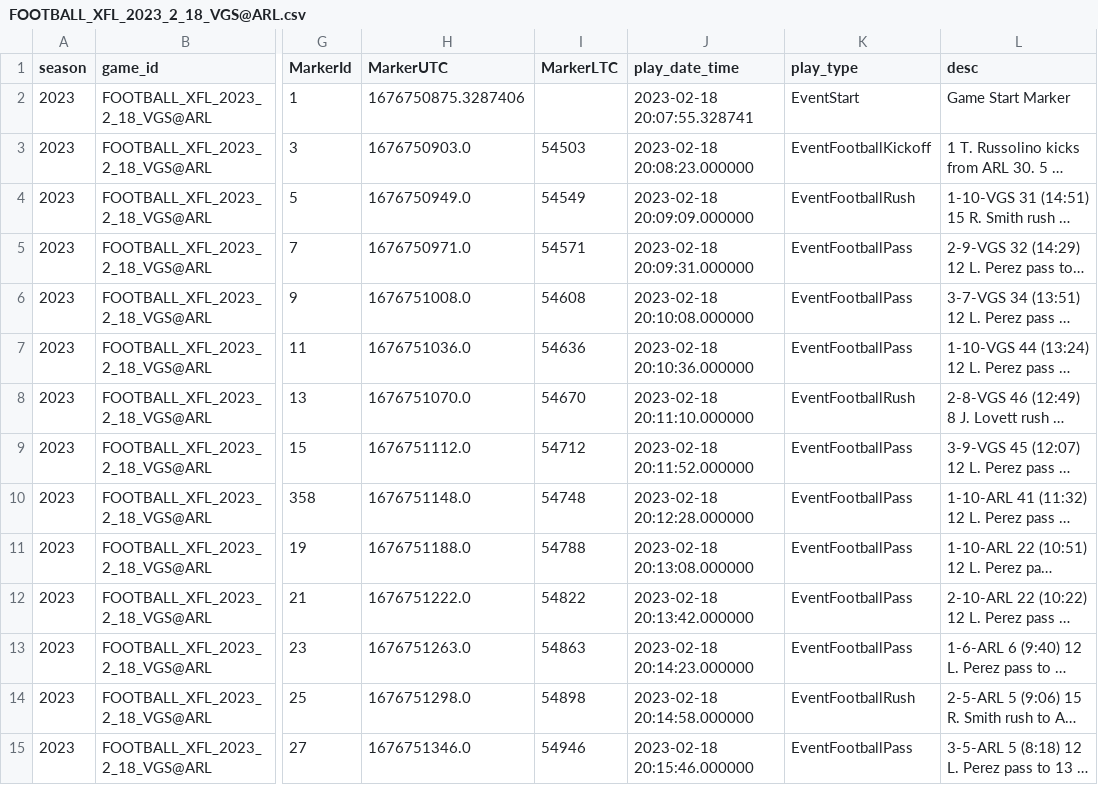
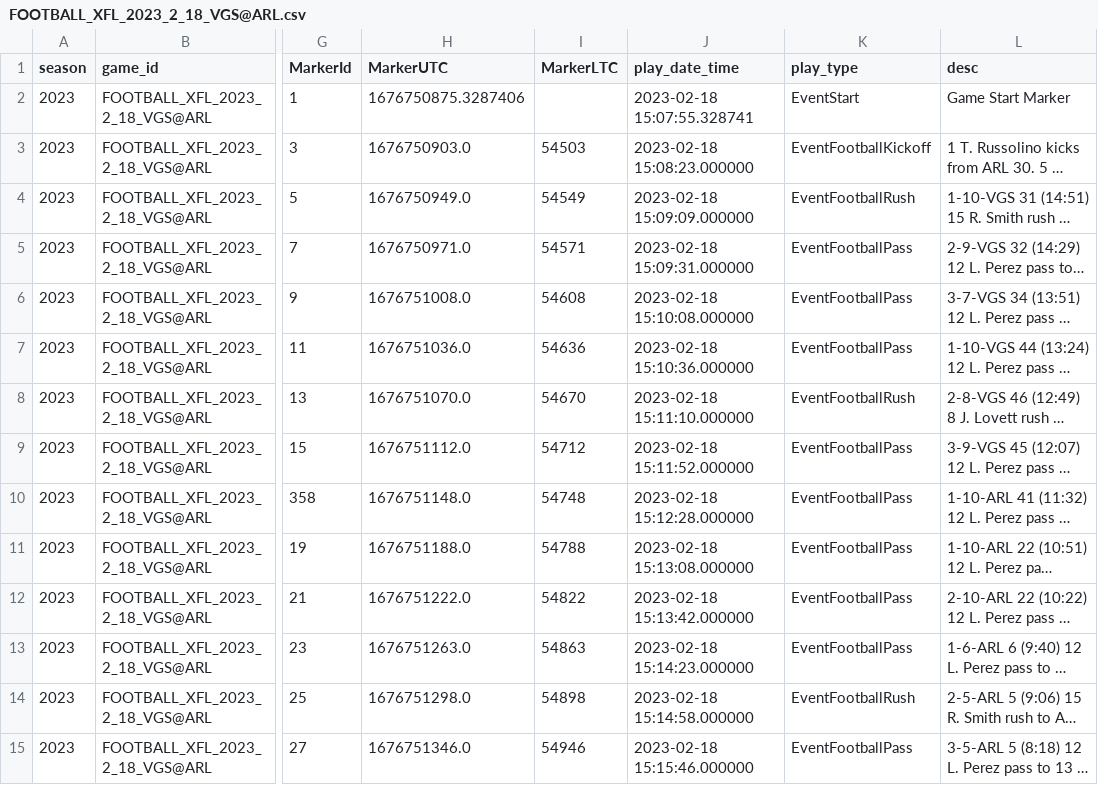
Before and after one commit to armstjc/xfl-2023-data-repository, a CSV file: pbp/single_game/csv/FOOTBALL_XFL_2023_2_18_VGS@ARL.csv, drawn as a sheet; only a part is shown, gaps mark what is left out; long unchanged cells end in …; the diff covers the shown part only; the diff names each change by its address in the sheet, - before the commit and + after, or states it on an @@ line.

```diff
--- a/pbp/single_game/csv/FOOTBALL_XFL_2023_2_18_VGS@ARL.csv
+++ b/pbp/single_game/csv/FOOTBALL_XFL_2023_2_18_VGS@ARL.csv
-J2 (play_date_time): 2023-02-18 20:07:55.328741
+J2 (play_date_time): 2023-02-18 15:07:55.328741
-J3 (play_date_time): 2023-02-18 20:08:23.000000
+J3 (play_date_time): 2023-02-18 15:08:23.000000
-J4 (play_date_time): 2023-02-18 20:09:09.000000
+J4 (play_date_time): 2023-02-18 15:09:09.000000
-J5 (play_date_time): 2023-02-18 20:09:31.000000
+J5 (play_date_time): 2023-02-18 15:09:31.000000
-J6 (play_date_time): 2023-02-18 20:10:08.000000
+J6 (play_date_time): 2023-02-18 15:10:08.000000
-J7 (play_date_time): 2023-02-18 20:10:36.000000
+J7 (play_date_time): 2023-02-18 15:10:36.000000
-J8 (play_date_time): 2023-02-18 20:11:10.000000
+J8 (play_date_time): 2023-02-18 15:11:10.000000
-J9 (play_date_time): 2023-02-18 20:11:52.000000
+J9 (play_date_time): 2023-02-18 15:11:52.000000
-J10 (play_date_time): 2023-02-18 20:12:28.000000
+J10 (play_date_time): 2023-02-18 15:12:28.000000
-J11 (play_date_time): 2023-02-18 20:13:08.000000
+J11 (play_date_time): 2023-02-18 15:13:08.000000
-J12 (play_date_time): 2023-02-18 20:13:42.000000
+J12 (play_date_time): 2023-02-18 15:13:42.000000
-J13 (play_date_time): 2023-02-18 20:14:23.000000
+J13 (play_date_time): 2023-02-18 15:14:23.000000
-J14 (play_date_time): 2023-02-18 20:14:58.000000
+J14 (play_date_time): 2023-02-18 15:14:58.000000
-J15 (play_date_time): 2023-02-18 20:15:46.000000
+J15 (play_date_time): 2023-02-18 15:15:46.000000
```
Also changed, not shown: 150 edited cells elsewhere in this file, pbp/single_game/csv/FOOTBALL_XFL_2023_2_18_ORL@HOU.csv, pbp/single_game/csv/FOOTBALL_XFL_2023_2_19_SEA@DC.csv, 42 other files.
